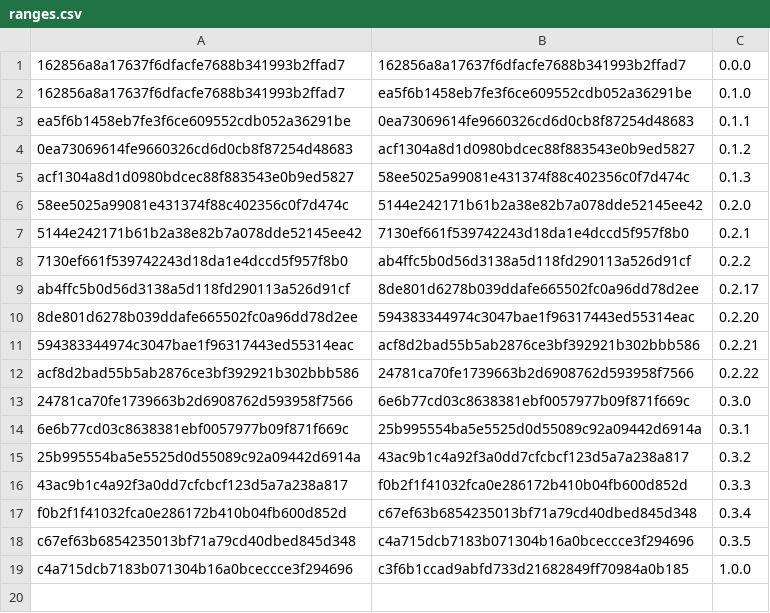
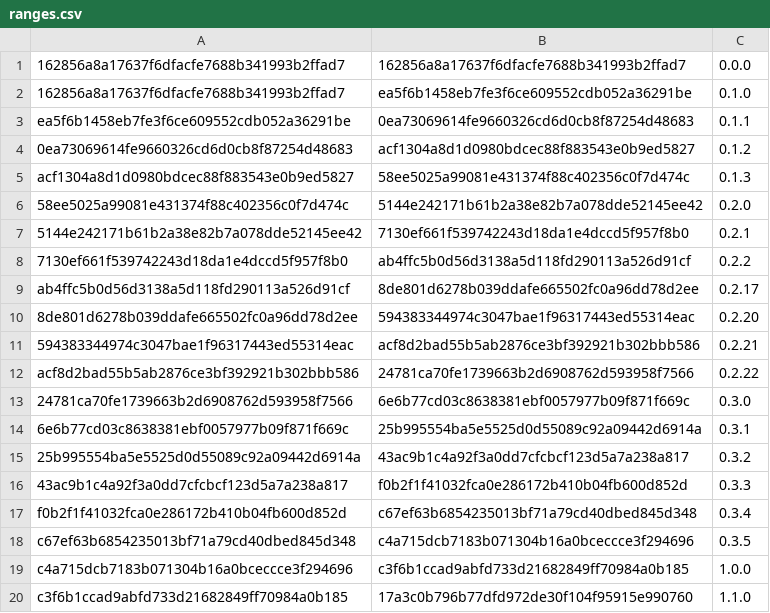
Before and after one commit to chrisguest75/turn, a CSV file: ranges.csv, drawn as a sheet.

```diff
--- a/ranges.csv
+++ b/ranges.csv
@@ -19 +19,2 @@ c67ef63b6854235013bf71a79cd40dbed845d348, c4a715dcb7183b071304b16a0bceccce3f2946
 c4a715dcb7183b071304b16a0bceccce3f294696, c3f6b1ccad9abfd733d21682849ff70984a0b185, 1.0.0
+c3f6b1ccad9abfd733d21682849ff70984a0b185, 17a3c0b796b77dfd972de30f104f95915e990760, 1.1.0
```
Also changed, not shown: 2 other files.
